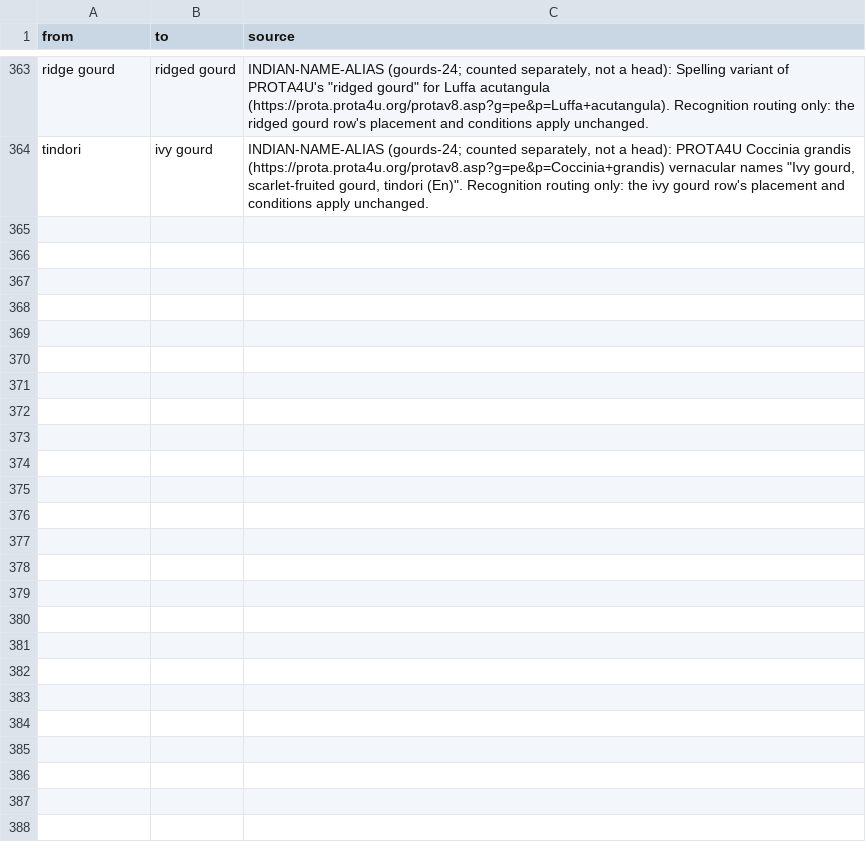
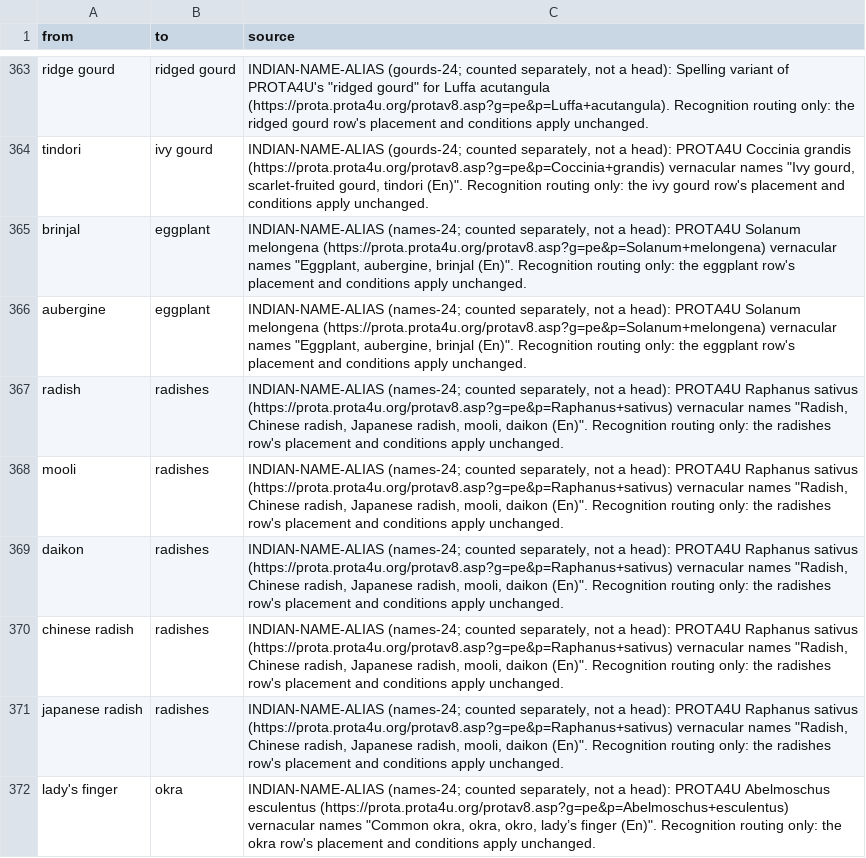
Before and after one commit to saurabh2894/FoodScanner, a CSV file: src/foodscan/resources/synonyms.csv, drawn as a sheet; only a part is shown, gaps mark what is left out; the diff covers the shown part only.

Commit message:
names-24: amla head; brinjal, aubergine, radish, mooli, daikon, lady's finger, ash/wax/white gourd, dasheen, eddoe, aonla aliases (FAO Group 1; PROTA4U naming)

```diff
--- a/src/foodscan/resources/synonyms.csv
+++ b/src/foodscan/resources/synonyms.csv
@@ -364 +364,9 @@ ridge gourd,ridged gourd,"INDIAN-NAME-ALIAS (gourds-24; counted separately, not
 tindori,ivy gourd,"INDIAN-NAME-ALIAS (gourds-24; counted separately, not a head): PROTA4U Coccinia grandis (https://prota.prota4u.org/protav8.asp?g=pe&p=Coccinia+grandis) vernacular names ""Ivy gourd, scarlet-fruited gourd, tindori (En)"". Recognition routing only: the ivy gourd row's placement and conditions apply unchanged."
+brinjal,eggplant,"INDIAN-NAME-ALIAS (names-24; counted separately, not a head): PROTA4U Solanum melongena (https://prota.prota4u.org/protav8.asp?g=pe&p=Solanum+melongena) vernacular names ""Eggplant, aubergine, brinjal (En)"". Recognition routing only: the eggplant row's placement and conditions apply unchanged."
+aubergine,eggplant,"INDIAN-NAME-ALIAS (names-24; counted separately, not a head): PROTA4U Solanum melongena (https://prota.prota4u.org/protav8.asp?g=pe&p=Solanum+melongena) vernacular names ""Eggplant, aubergine, brinjal (En)"". Recognition routing only: the eggplant row's placement and conditions apply unchanged."
+radish,radishes,"INDIAN-NAME-ALIAS (names-24; counted separately, not a head): PROTA4U Raphanus sativus (https://prota.prota4u.org/protav8.asp?g=pe&p=Raphanus+sativus) vernacular names ""Radish, Chinese radish, Japanese radish, mooli, daikon (En)"". Recognition routing only: the radishes row's placement and conditions apply unchanged."
+mooli,radishes,"INDIAN-NAME-ALIAS (names-24; counted separately, not a head): PROTA4U Raphanus sativus (https://prota.prota4u.org/protav8.asp?g=pe&p=Raphanus+sativus) vernacular names ""Radish, Chinese radish, Japanese radish, mooli, daikon (En)"". Recognition routing only: the radishes row's placement and conditions apply unchanged."
+daikon,radishes,"INDIAN-NAME-ALIAS (names-24; counted separately, not a head): PROTA4U Raphanus sativus (https://prota.prota4u.org/protav8.asp?g=pe&p=Raphanus+sativus) vernacular names ""Radish, Chinese radish, Japanese radish, mooli, daikon (En)"". Recognition routing only: the radishes row's placement and conditions apply unchanged."
+chinese radish,radishes,"INDIAN-NAME-ALIAS (names-24; counted separately, not a head): PROTA4U Raphanus sativus (https://prota.prota4u.org/protav8.asp?g=pe&p=Raphanus+sativus) vernacular names ""Radish, Chinese radish, Japanese radish, mooli, daikon (En)"". Recognition routing only: the radishes row's placement and conditions apply unchanged."
+japanese radish,radishes,"INDIAN-NAME-ALIAS (names-24; counted separately, not a head): PROTA4U Raphanus sativus (https://prota.prota4u.org/protav8.asp?g=pe&p=Raphanus+sativus) vernacular names ""Radish, Chinese radish, Japanese radish, mooli, daikon (En)"". Recognition routing only: the radishes row's placement and conditions apply unchanged."
+lady's finger,okra,"INDIAN-NAME-ALIAS (names-24; counted separately, not a head): PROTA4U Abelmoschus esculentus (https://prota.prota4u.org/protav8.asp?g=pe&p=Abelmoschus+esculentus) vernacular names ""Common okra, okra, okro, lady’s finger (En)"". Recognition routing only: the okra row's placement and conditions apply unchanged."
```
Also changed, not shown: 8 added rows elsewhere in this file, src/foodscan/resources/lexicon.csv, 5 other files.
